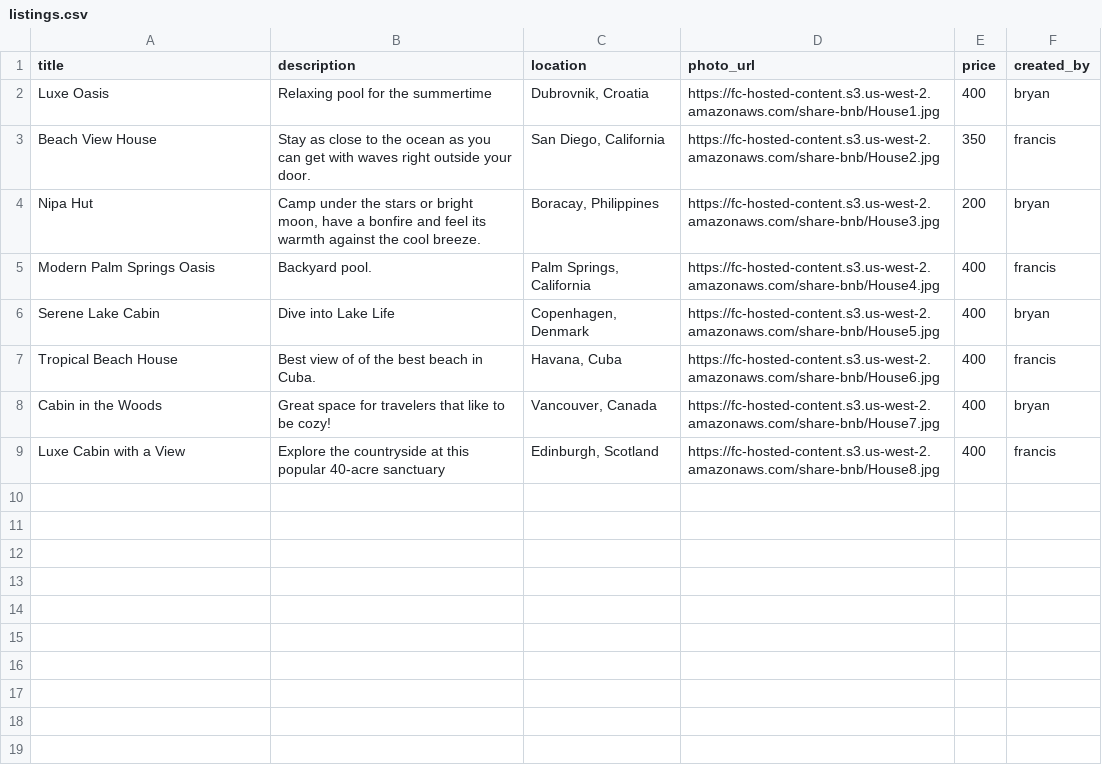
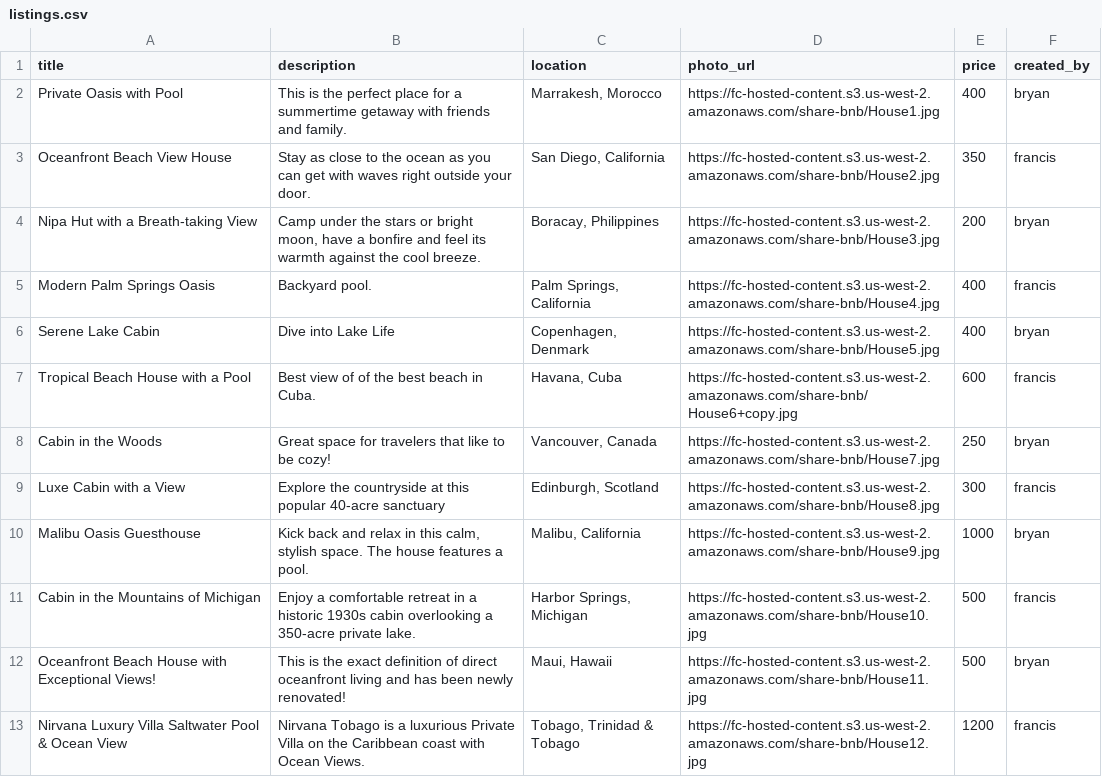
Before and after one commit to bryanpitman/sharebnb, a CSV file: generator/listings.csv, drawn as a sheet.

```diff
--- a/generator/listings.csv
+++ b/generator/listings.csv
@@ -1,9 +1,13 @@
 title,description,location,photo_url,price,created_by
-Luxe Oasis,Relaxing pool for the summertime,"Dubrovnik, Croatia",https://fc-hosted-content.s3.us-west-2.amazonaws.com/share-bnb/House1.jpg,400,bryan
-Beach View House,Stay as close to the ocean as you can get with waves right outside your door.,"San Diego, California",https://fc-hosted-content.s3.us-west-2.amazonaws.com/share-bnb/House2.jpg,350,francis
-Nipa Hut,"Camp under the stars or bright moon, have a bonfire and feel its warmth against the cool breeze.","Boracay, Philippines",https://fc-hosted-content.s3.us-west-2.amazonaws.com/share-bnb/House3.jpg,200,bryan
+Private Oasis with Pool,This is the perfect place for a summertime getaway with friends and family.,"Marrakesh, Morocco",https://fc-hosted-content.s3.us-west-2.amazonaws.com/share-bnb/House1.jpg,400,bryan
+Oceanfront Beach View House,Stay as close to the ocean as you can get with waves right outside your door.,"San Diego, California",https://fc-hosted-content.s3.us-west-2.amazonaws.com/share-bnb/House2.jpg,350,francis
+Nipa Hut with a Breath-taking View,"Camp under the stars or bright moon, have a bonfire and feel its warmth against the cool breeze.","Boracay, Philippines",https://fc-hosted-content.s3.us-west-2.amazonaws.com/share-bnb/House3.jpg,200,bryan
 Modern Palm Springs Oasis,Backyard pool.,"Palm Springs, California",https://fc-hosted-content.s3.us-west-2.amazonaws.com/share-bnb/House4.jpg,400,francis
 Serene Lake Cabin,Dive into Lake Life,"Copenhagen, Denmark",https://fc-hosted-content.s3.us-west-2.amazonaws.com/share-bnb/House5.jpg,400,bryan
-Tropical Beach House,Best view of of the best beach in Cuba.,"Havana, Cuba",https://fc-hosted-content.s3.us-west-2.amazonaws.com/share-bnb/House6.jpg,400,francis
-Cabin in the Woods,Great space for travelers that like to be cozy!,"Vancouver, Canada",https://fc-hosted-content.s3.us-west-2.amazonaws.com/share-bnb/House7.jpg,400,bryan
-Luxe Cabin with a View,Explore the countryside at this popular 40-acre sanctuary,"Edinburgh, Scotland",https://fc-hosted-content.s3.us-west-2.amazonaws.com/share-bnb/House8.jpg,400,francis
+Tropical Beach House with a Pool,Best view of of the best beach in Cuba.,"Havana, Cuba",https://fc-hosted-content.s3.us-west-2.amazonaws.com/share-bnb/House6+copy.jpg,600,francis
+Cabin in the Woods,Great space for travelers that like to be cozy!,"Vancouver, Canada",https://fc-hosted-content.s3.us-west-2.amazonaws.com/share-bnb/House7.jpg,250,bryan
+Luxe Cabin with a View,Explore the countryside at this popular 40-acre sanctuary,"Edinburgh, Scotland",https://fc-hosted-content.s3.us-west-2.amazonaws.com/share-bnb/House8.jpg,300,francis
+Malibu Oasis Guesthouse,"Kick back and relax in this calm, stylish space. The house features a pool.","Malibu, California",https://fc-hosted-content.s3.us-west-2.amazonaws.com/share-bnb/House9.jpg,1000,bryan
+Cabin in the Mountains of Michigan,"Enjoy a comfortable retreat in a historic 1930s cabin overlooking a 350-acre private lake.","Harbor Springs, Michigan",https://fc-hosted-content.s3.us-west-2.amazonaws.com/share-bnb/House10.jpg,500,francis
+Oceanfront Beach House with Exceptional Views!,This is the exact definition of direct oceanfront living and has been newly renovated!,"Maui, Hawaii",https://fc-hosted-content.s3.us-west-2.amazonaws.com/share-bnb/House11.jpg,500,bryan
+Nirvana Luxury Villa Saltwater Pool & Ocean View,Nirvana Tobago is a luxurious Private Villa on the Caribbean coast with Ocean Views.,"Tobago, Trinidad & Tobago",https://fc-hosted-content.s3.us-west-2.amazonaws.com/share-bnb/House12.jpg,1200,francis
```
Also changed, not shown: 6 other files.
